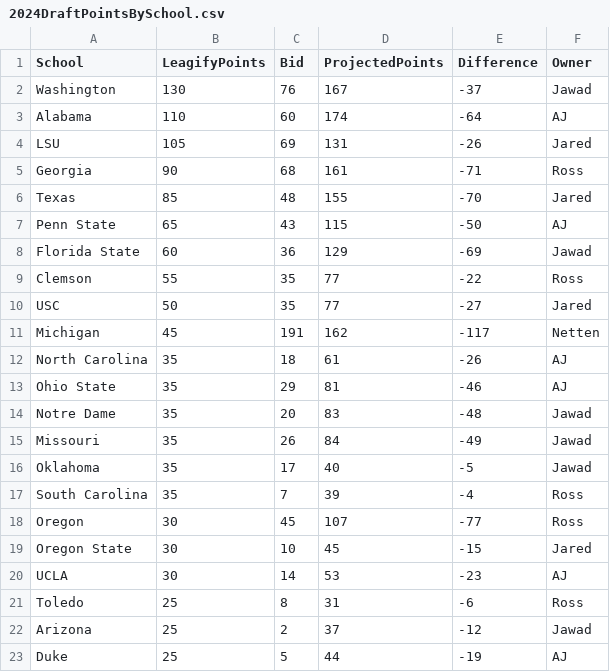
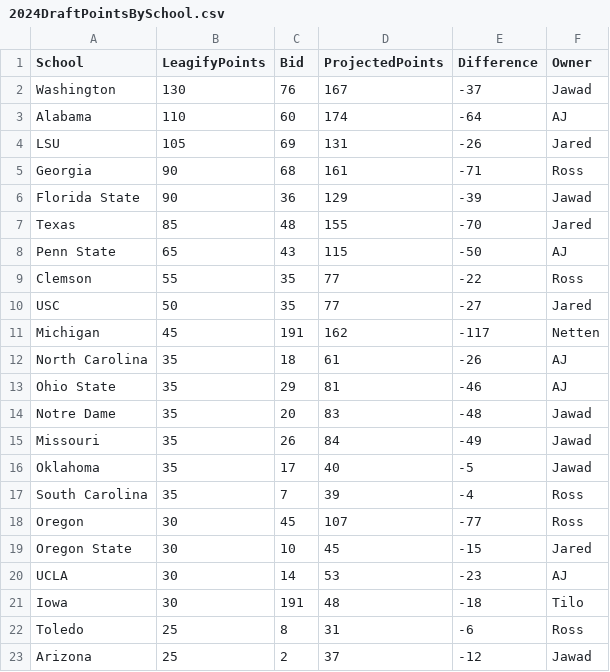
Before and after one commit to zo0o0ot/draft-scorer-nfl, a CSV file: leagify-result-stats/2024/2024DraftPointsBySchool.csv, drawn as a sheet; only a part is shown; the shorter side is filled out with more unchanged rows; removed rows and columns are numbered as before the commit, all else as after; the diff names each change by its address in the sheet, - before the commit and + after, or states it on an @@ line.

```diff
--- a/leagify-result-stats/2024/2024DraftPointsBySchool.csv
+++ b/leagify-result-stats/2024/2024DraftPointsBySchool.csv
+row 6: Florida State | 90 | 36 | 129 | -39 | Jawad
-row 8: Florida State | 60 | 36 | 129 | -69 | Jawad
+row 21: Iowa | 30 | 191 | 48 | -18 | Tilo
```
Also changed, not shown: leagify-result-stats/2024/2024Flops.csv, leagify-result-stats/2024/2024LeagifySchoolStats.csv, 3 other files.
